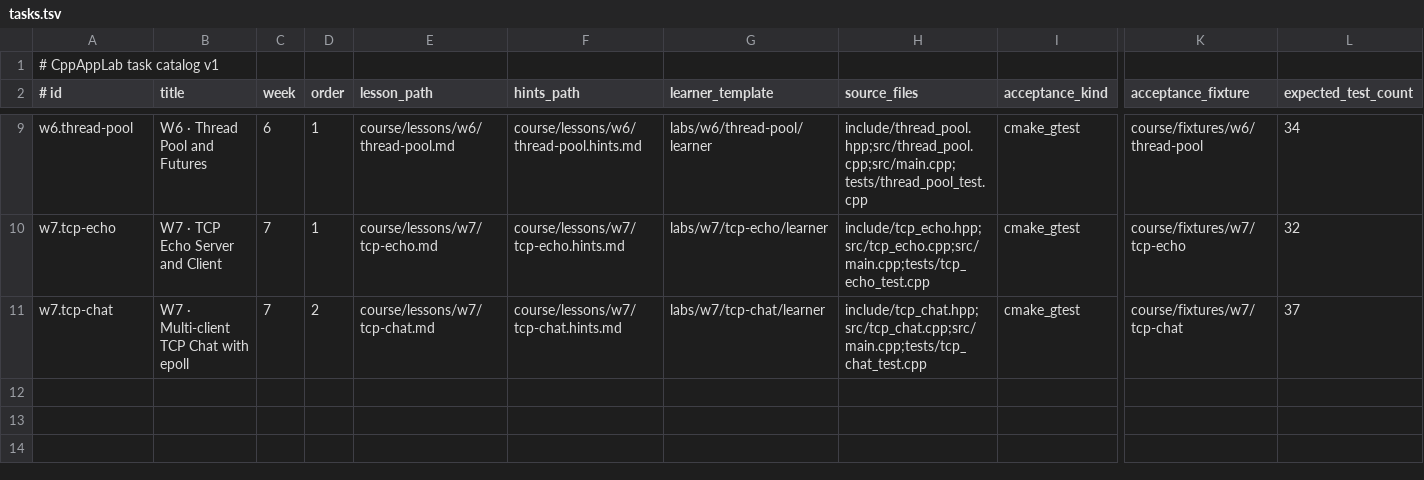
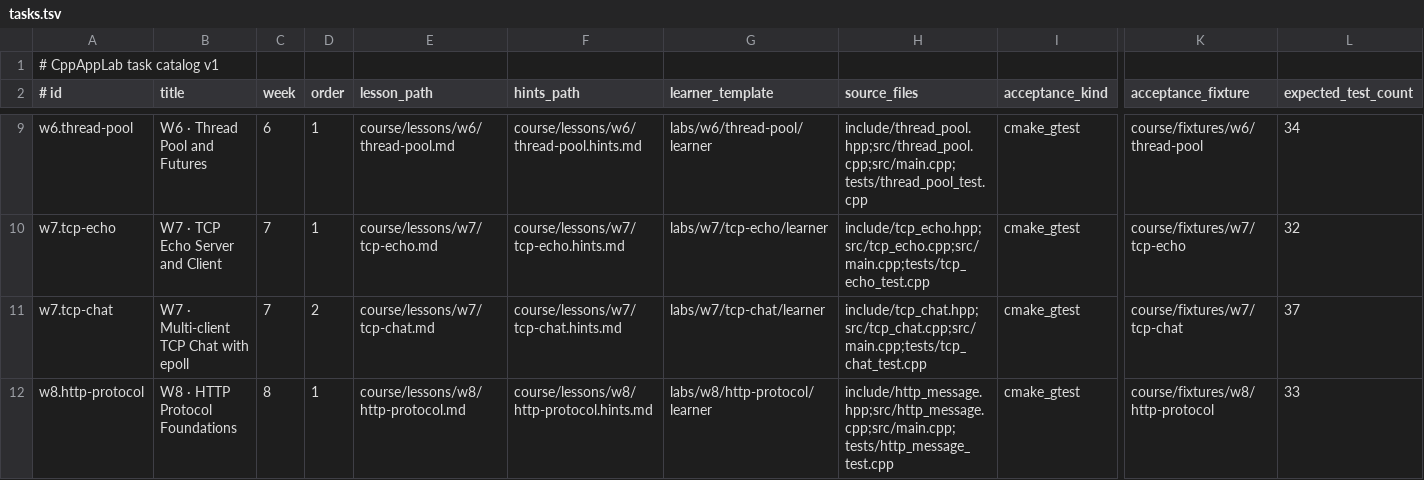
Before and after one commit to clonetimer/CppAppLab, a TSV file: course/tasks.tsv, drawn as a sheet; only a part is shown, gaps mark what is left out; rows hold the shown columns only; the diff names each change by its address in the sheet, - before the commit and + after, or states it on an @@ line.

Commit message:
feat(p5): add W8-D1 HTTP protocol foundations
Merge W8-D1 after final-head Ubuntu 24.04 CI passed: GCC build/tests, ASan/UBSan, clang-format, clang-tidy-enabled build/tests, CLI smoke and environment acceptance. The fixed W8-D1 fixture passed 22/22 platform-owned tests, 10/10 learner tests and CLI smoke (33/33). Local Windows 11 + WSL2 acceptance remains separate.

```diff
--- a/course/tasks.tsv
+++ b/course/tasks.tsv
+row 12: w8.http-protocol | W8 · HTTP Protocol Foundations | 8 | 1 | course/lessons/w8/http-protocol.md | course/lessons/w8/http-protocol.hints.md | labs/w8/http-protocol/learner | include/http_message.hpp;src/http_message.cpp;src/main.cpp;tests/http_message_test.cpp | cmake_gtest | course/fixtures/w8/http-protocol | 33
```
Also changed, not shown: 24 other files.
